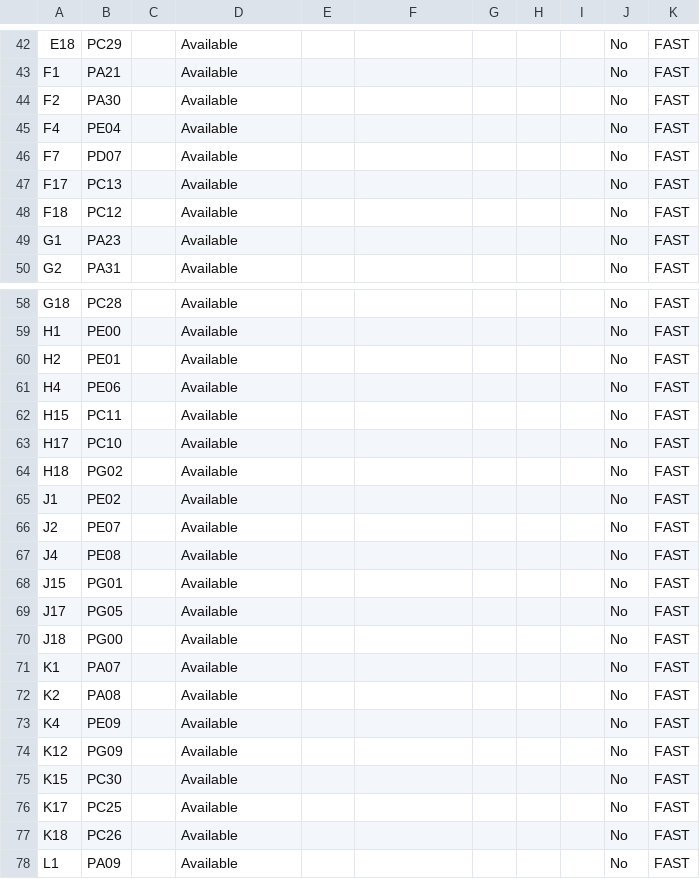
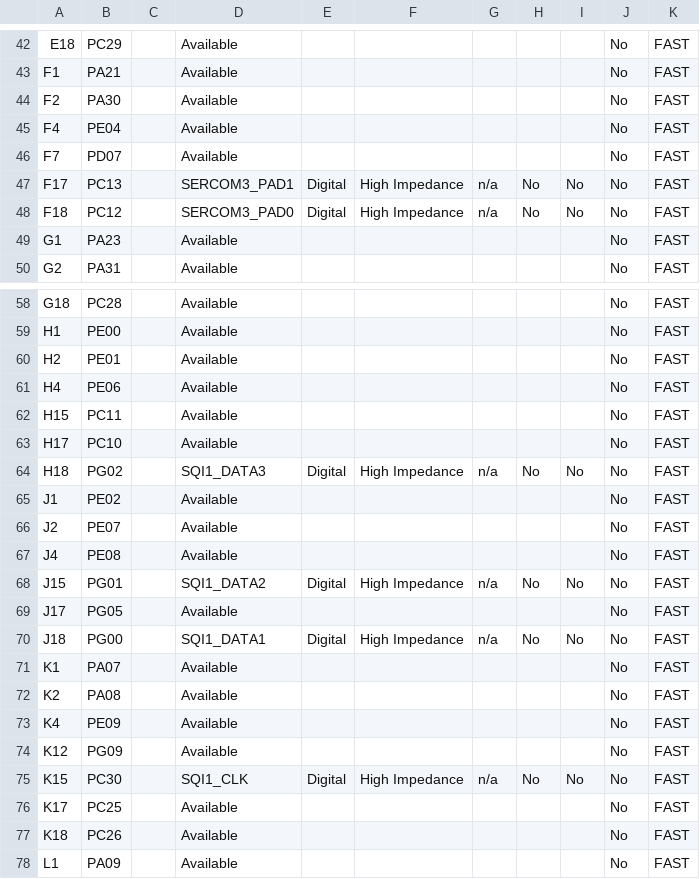
Before and after one commit to Microchip-MPLAB-Harmony/bootloader_apps_serial_memory, a CSV file: apps/fs/qspi/app_programmer/firmware/src/config/pic32cz_ca80_cult/pin_configurations.csv, drawn as a sheet; only a part is shown, gaps mark what is left out; the diff covers the shown part only.

Commit message:
[FS] Regenerated demo for fs__qspi__app_programmer__firmware__pic32cz_ca80_cult.X MH3-113069

```diff
--- a/apps/fs/qspi/app_programmer/firmware/src/config/pic32cz_ca80_cult/pin_configurations.csv
+++ b/apps/fs/qspi/app_programmer/firmware/src/config/pic32cz_ca80_cult/pin_configurations.csv
@@ -46,4 +46,4 @@ F4,PE04,,Available,,,,,,No,FAST
 F7,PD07,,Available,,,,,,No,FAST
-F17,PC13,,Available,,,,,,No,FAST
-F18,PC12,,Available,,,,,,No,FAST
+F17,PC13,,SERCOM3_PAD1,Digital,High Impedance,n/a,No,No,No,FAST
+F18,PC12,,SERCOM3_PAD0,Digital,High Impedance,n/a,No,No,No,FAST
 G1,PA23,,Available,,,,,,No,FAST
@@ -63,3 +63,3 @@ H15,PC11,,Available,,,,,,No,FAST
 H17,PC10,,Available,,,,,,No,FAST
-H18,PG02,,Available,,,,,,No,FAST
+H18,PG02,,SQI1_DATA3,Digital,High Impedance,n/a,No,No,No,FAST
 J1,PE02,,Available,,,,,,No,FAST
@@ -67,5 +67,5 @@ J2,PE07,,Available,,,,,,No,FAST
 J4,PE08,,Available,,,,,,No,FAST
-J15,PG01,,Available,,,,,,No,FAST
+J15,PG01,,SQI1_DATA2,Digital,High Impedance,n/a,No,No,No,FAST
 J17,PG05,,Available,,,,,,No,FAST
-J18,PG00,,Available,,,,,,No,FAST
+J18,PG00,,SQI1_DATA1,Digital,High Impedance,n/a,No,No,No,FAST
 K1,PA07,,Available,,,,,,No,FAST
@@ -74,3 +74,3 @@ K4,PE09,,Available,,,,,,No,FAST
 K12,PG09,,Available,,,,,,No,FAST
-K15,PC30,,Available,,,,,,No,FAST
+K15,PC30,,SQI1_CLK,Digital,High Impedance,n/a,No,No,No,FAST
 K17,PC25,,Available,,,,,,No,FAST
```
Also changed, not shown: 40 edited cells elsewhere in this file, 10 other files.
